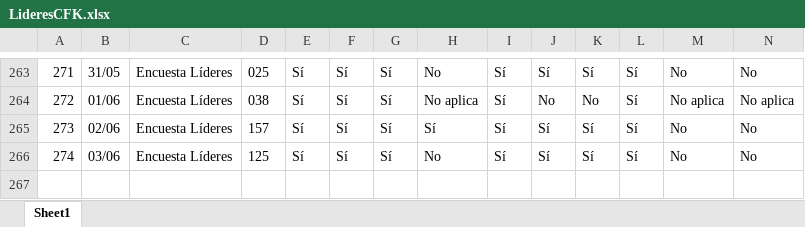
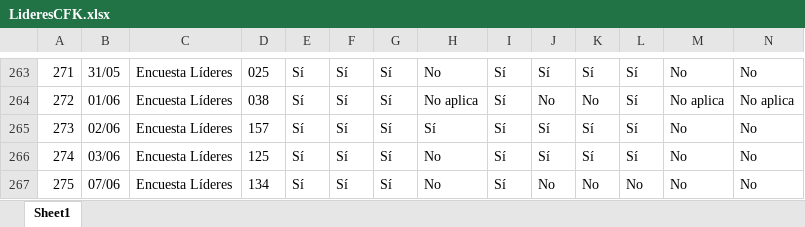
Before and after one commit to Grupo-Informatica-Educativa/CFK2022, an Excel workbook: data/descargables/LideresCFK.xlsx, sheet Sheet1, drawn as a sheet; only a part is shown, gaps mark what is left out; values as stored, in another font and other column widths than the file's, no borders; rows hold the shown columns only; the diff names each change by its address in the sheet, - before the commit and + after, or states it on an @@ line.

```diff
--- a/data/descargables/LideresCFK.xlsx (sheet Sheet1)
+++ b/data/descargables/LideresCFK.xlsx (sheet Sheet1)
+row 267: 275 | 07/06 | Encuesta Líderes | 134 | Sí | Sí | Sí | No | Sí | No | No | No | No | No
```
Also changed, not shown: data/descargables/DirectivosCFK.xlsx, data/descargables/PlanCFK.xlsx, 12 other files.
